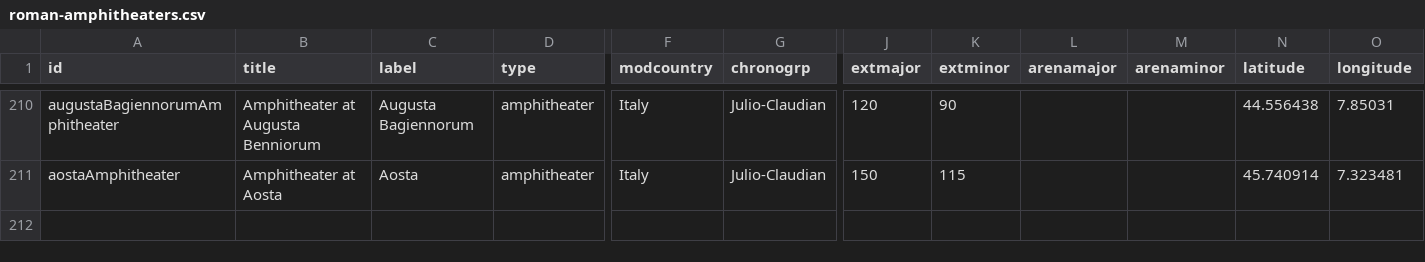
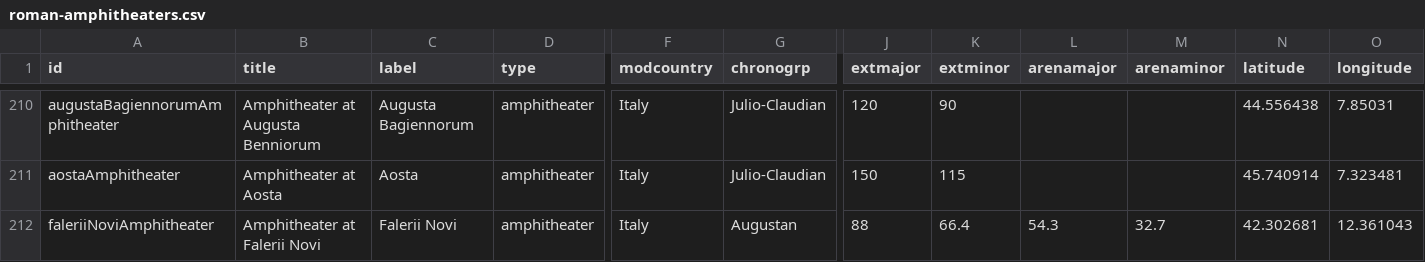
Before and after one commit to sfsheath/roman-amphitheaters, a CSV file: roman-amphitheaters.csv, drawn as a sheet; only a part is shown, gaps mark what is left out; rows hold the shown columns only; the diff names each change by its address in the sheet, - before the commit and + after, or states it on an @@ line.

Commit message:
falerii

```diff
--- a/roman-amphitheaters.csv
+++ b/roman-amphitheaters.csv
+row 212: faleriiNoviAmphitheater | Amphitheater at Falerii Novi | Falerii Novi | amphitheater | Italy | Augustan | 88 | 66.4 | 54.3 | 32.7 | 42.302681 | 12.361043
```
Also changed, not shown: 1 other file.
